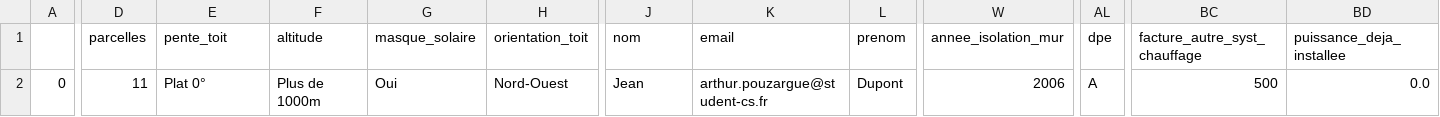
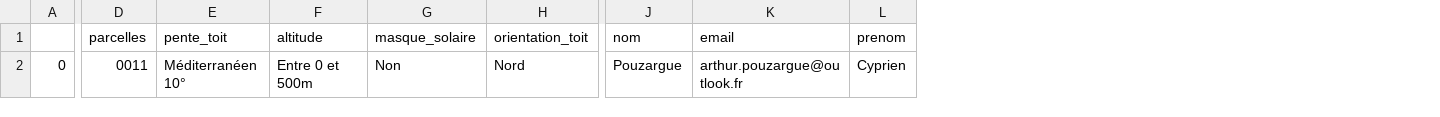
Before and after one commit to ArthurPouzCS/Solar_Sales, a CSV file: df_to_save/my_file.csv, drawn as a sheet; only a part is shown, gaps mark what is left out; the diff covers the shown part only; the diff names each change by its address in the sheet, - before the commit and + after, or states it on an @@ line.

```diff
--- a/df_to_save/my_file.csv
+++ b/df_to_save/my_file.csv
-column W (annee_isolation_mur), row 2: 2006
-column AL (dpe), row 2: A
-column BC (facture_autre_syst_chauffage), row 2: 500
-column BD (puissance_deja_installee), row 2: 0.0
-D2 (parcelles): 11
+D2 (parcelles): 0011
-E2 (pente_toit): Plat 0°
+E2 (pente_toit): Méditerranéen 10°
-F2 (altitude): Plus de 1000m
+F2 (altitude): Entre 0 et 500m
-G2 (masque_solaire): Oui
+G2 (masque_solaire): Non
-H2 (orientation_toit): Nord-Ouest
+H2 (orientation_toit): Nord
-J2 (nom): Jean
+J2 (nom): Pouzargue
-K2 (email): arthur.pouzargue@student-cs.fr
+K2 (email): arthur.pouzargue@outlook.fr
-L2 (prenom): Dupont
+L2 (prenom): Cyprien
```
Also changed, not shown: 11 edited cells elsewhere in this file, 8 other files.
